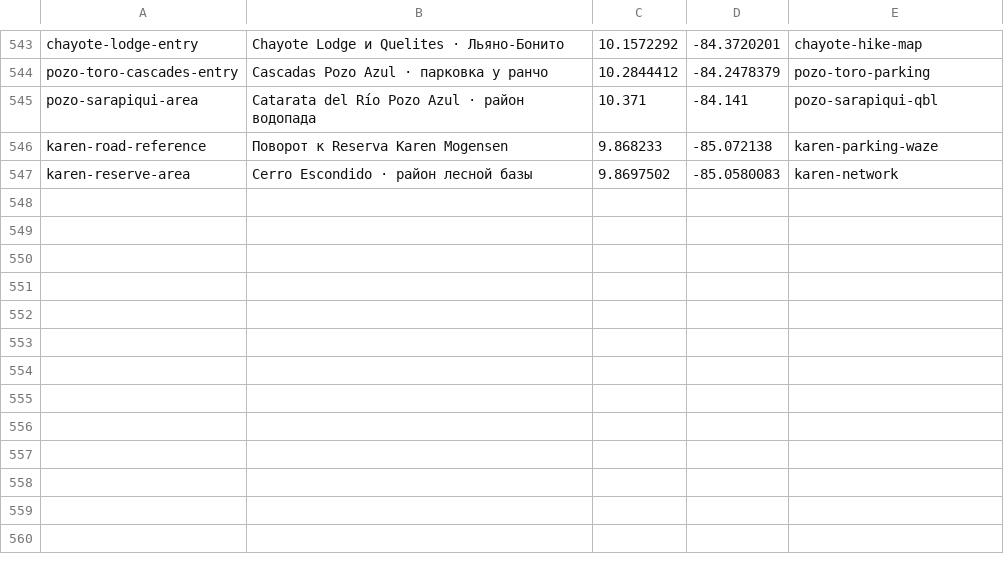
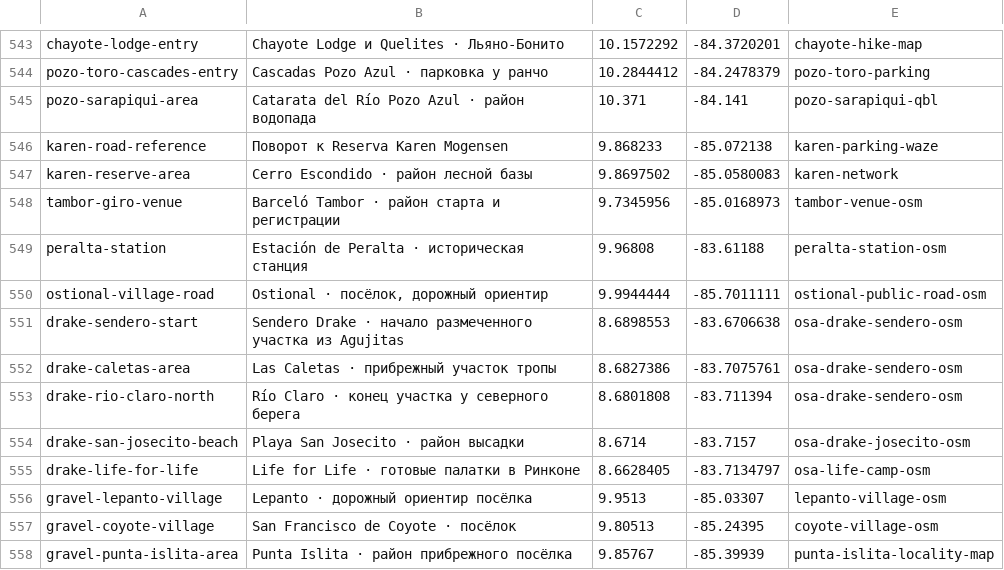
Before and after one commit to Paldd/costa-rica-travel-atlas, a TSV file: data/map-points.tsv, drawn as a sheet; only a part is shown, gaps mark what is left out.

Commit message:
Add Nicoya cycling, Drake itineraries and publisher archives

```diff
--- a/data/map-points.tsv
+++ b/data/map-points.tsv
@@ -547 +547,12 @@ karen-road-reference	Поворот к Reserva Karen Mogensen	9.868233	-85.07213
 karen-reserve-area	Cerro Escondido · район лесной базы	9.8697502	-85.0580083	karen-network
+tambor-giro-venue	Barceló Tambor · район старта и регистрации	9.7345956	-85.0168973	tambor-venue-osm
+peralta-station	Estación de Peralta · историческая станция	9.96808	-83.61188	peralta-station-osm
+ostional-village-road	Ostional · посёлок, дорожный ориентир	9.9944444	-85.7011111	ostional-public-road-osm
+drake-sendero-start	Sendero Drake · начало размеченного участка из Agujitas	8.6898553	-83.6706638	osa-drake-sendero-osm
+drake-caletas-area	Las Caletas · прибрежный участок тропы	8.6827386	-83.7075761	osa-drake-sendero-osm
+drake-rio-claro-north	Río Claro · конец участка у северного берега	8.6801808	-83.711394	osa-drake-sendero-osm
+drake-san-josecito-beach	Playa San Josecito · район высадки	8.6714	-83.7157	osa-drake-josecito-osm
+drake-life-for-life	Life for Life · готовые палатки в Ринконе	8.6628405	-83.7134797	osa-life-camp-osm
+gravel-lepanto-village	Lepanto · дорожный ориентир посёлка	9.9513	-85.03307	lepanto-village-osm
+gravel-coyote-village	San Francisco de Coyote · посёлок	9.80513	-85.24395	coyote-village-osm
+gravel-punta-islita-area	Punta Islita · район прибрежного посёлка	9.85767	-85.39939	punta-islita-locality-map
```
Also changed, not shown: data/checks.tsv, 14 other files.
